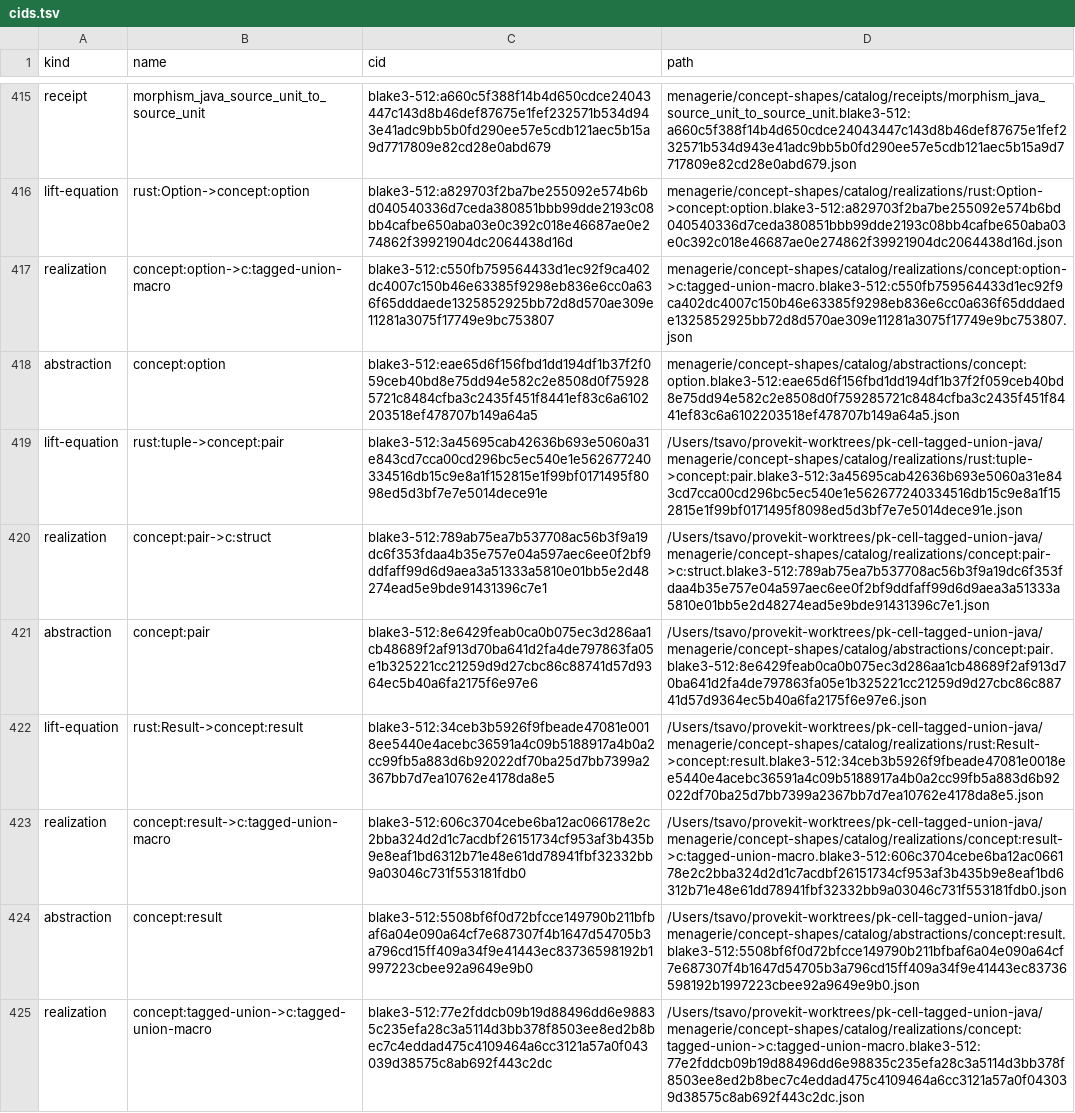
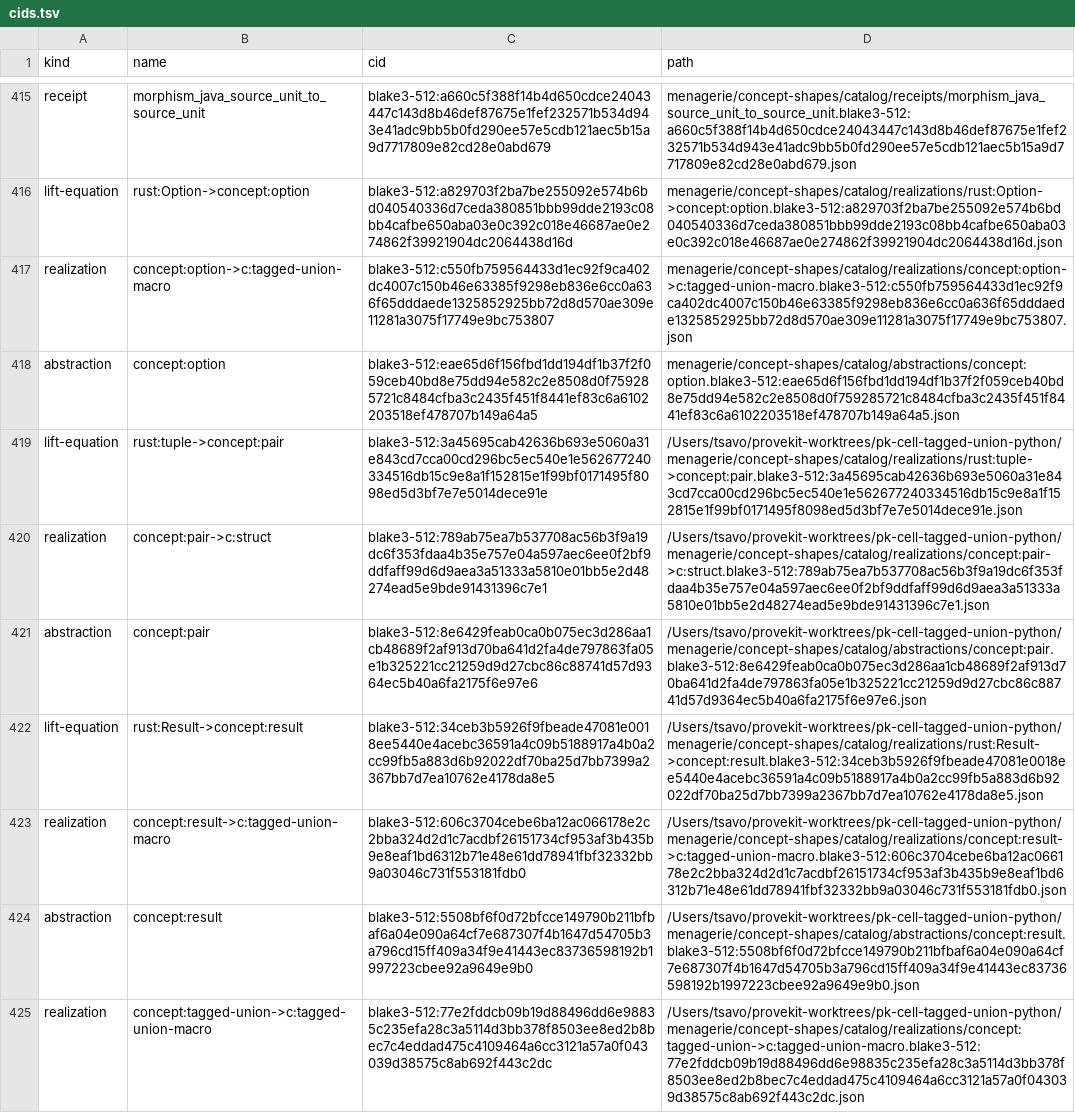
Before and after one commit to TSavo/provekit, a TSV file: menagerie/concept-shapes/cids.tsv, drawn as a sheet; only a part is shown, gaps mark what is left out; the diff covers the shown part only; the diff names each change by its address in the sheet, - before the commit and + after, or states it on an @@ line.

```diff
--- a/menagerie/concept-shapes/cids.tsv
+++ b/menagerie/concept-shapes/cids.tsv
-D419 (path): /Users/tsavo/provekit-worktrees/pk-cell-tagged-union-java/menagerie/concept-shapes/catalog/realizations/rust:tuple->concept:pair.blake3-512:3a45695cab42636b693e5060a31e843cd7cca00cd296bc5ec540e1e562677240334516db15c9e8a1f152815e1f99bf0171495f8098ed5d3bf7e7e5014dece91e.json
+D419 (path): /Users/tsavo/provekit-worktrees/pk-cell-tagged-union-python/menagerie/concept-shapes/catalog/realizations/rust:tuple->concept:pair.blake3-512:3a45695cab42636b693e5060a31e843cd7cca00cd296bc5ec540e1e562677240334516db15c9e8a1f152815e1f99bf0171495f8098ed5d3bf7e7e5014dece91e.json
-D420 (path): /Users/tsavo/provekit-worktrees/pk-cell-tagged-union-java/menagerie/concept-shapes/catalog/realizations/concept:pair->c:struct.blake3-512:789ab75ea7b537708ac56b3f9a19dc6f353fdaa4b35e757e04a597aec6ee0f2bf9ddfaff99d6d9aea3a51333a5810e01bb5e2d48274ead5e9bde91431396c7e1.json
+D420 (path): /Users/tsavo/provekit-worktrees/pk-cell-tagged-union-python/menagerie/concept-shapes/catalog/realizations/concept:pair->c:struct.blake3-512:789ab75ea7b537708ac56b3f9a19dc6f353fdaa4b35e757e04a597aec6ee0f2bf9ddfaff99d6d9aea3a51333a5810e01bb5e2d48274ead5e9bde91431396c7e1.json
-D421 (path): /Users/tsavo/provekit-worktrees/pk-cell-tagged-union-java/menagerie/concept-shapes/catalog/abstractions/concept:pair.blake3-512:8e6429feab0ca0b075ec3d286aa1cb48689f2af913d70ba641d2fa4de797863fa05e1b325221cc21259d9d27cbc86c88741d57d9364ec5b40a6fa2175f6e97e6.json
+D421 (path): /Users/tsavo/provekit-worktrees/pk-cell-tagged-union-python/menagerie/concept-shapes/catalog/abstractions/concept:pair.blake3-512:8e6429feab0ca0b075ec3d286aa1cb48689f2af913d70ba641d2fa4de797863fa05e1b325221cc21259d9d27cbc86c88741d57d9364ec5b40a6fa2175f6e97e6.json
-D422 (path): /Users/tsavo/provekit-worktrees/pk-cell-tagged-union-java/menagerie/concept-shapes/catalog/realizations/rust:Result->concept:result.blake3-512:34ceb3b5926f9fbeade47081e0018ee5440e4acebc36591a4c09b5188917a4b0a2cc99fb5a883d6b92022df70ba25d7bb7399a2367bb7d7ea10762e4178da8e5.json
+D422 (path): /Users/tsavo/provekit-worktrees/pk-cell-tagged-union-python/menagerie/concept-shapes/catalog/realizations/rust:Result->concept:result.blake3-512:34ceb3b5926f9fbeade47081e0018ee5440e4acebc36591a4c09b5188917a4b0a2cc99fb5a883d6b92022df70ba25d7bb7399a2367bb7d7ea10762e4178da8e5.json
-D423 (path): /Users/tsavo/provekit-worktrees/pk-cell-tagged-union-java/menagerie/concept-shapes/catalog/realizations/concept:result->c:tagged-union-macro.blake3-512:606c3704cebe6ba12ac066178e2c2bba324d2d1c7acdbf26151734cf953af3b435b9e8eaf1bd6312b71e48e61dd78941fbf32332bb9a03046c731f553181fdb0.json
+D423 (path): /Users/tsavo/provekit-worktrees/pk-cell-tagged-union-python/menagerie/concept-shapes/catalog/realizations/concept:result->c:tagged-union-macro.blake3-512:606c3704cebe6ba12ac066178e2c2bba324d2d1c7acdbf26151734cf953af3b435b9e8eaf1bd6312b71e48e61dd78941fbf32332bb9a03046c731f553181fdb0.json
-D424 (path): /Users/tsavo/provekit-worktrees/pk-cell-tagged-union-java/menagerie/concept-shapes/catalog/abstractions/concept:result.blake3-512:5508bf6f0d72bfcce149790b211bfbaf6a04e090a64cf7e687307f4b1647d54705b3a796cd15ff409a34f9e41443ec83736598192b1997223cbee92a9649e9b0.json
+D424 (path): /Users/tsavo/provekit-worktrees/pk-cell-tagged-union-python/menagerie/concept-shapes/catalog/abstractions/concept:result.blake3-512:5508bf6f0d72bfcce149790b211bfbaf6a04e090a64cf7e687307f4b1647d54705b3a796cd15ff409a34f9e41443ec83736598192b1997223cbee92a9649e9b0.json
-D425 (path): /Users/tsavo/provekit-worktrees/pk-cell-tagged-union-java/menagerie/concept-shapes/catalog/realizations/concept:tagged-union->c:tagged-union-macro.blake3-512:77e2fddcb09b19d88496dd6e98835c235efa28c3a5114d3bb378f8503ee8ed2b8bec7c4eddad475c4109464a6cc3121a57a0f043039d38575c8ab692f443c2dc.json
+D425 (path): /Users/tsavo/provekit-worktrees/pk-cell-tagged-union-python/menagerie/concept-shapes/catalog/realizations/concept:tagged-union->c:tagged-union-macro.blake3-512:77e2fddcb09b19d88496dd6e98835c235efa28c3a5114d3bb378f8503ee8ed2b8bec7c4eddad475c4109464a6cc3121a57a0f043039d38575c8ab692f443c2dc.json
```
Also changed, not shown: 1 added row and 23 edited cells elsewhere in this file, 3 other files.
